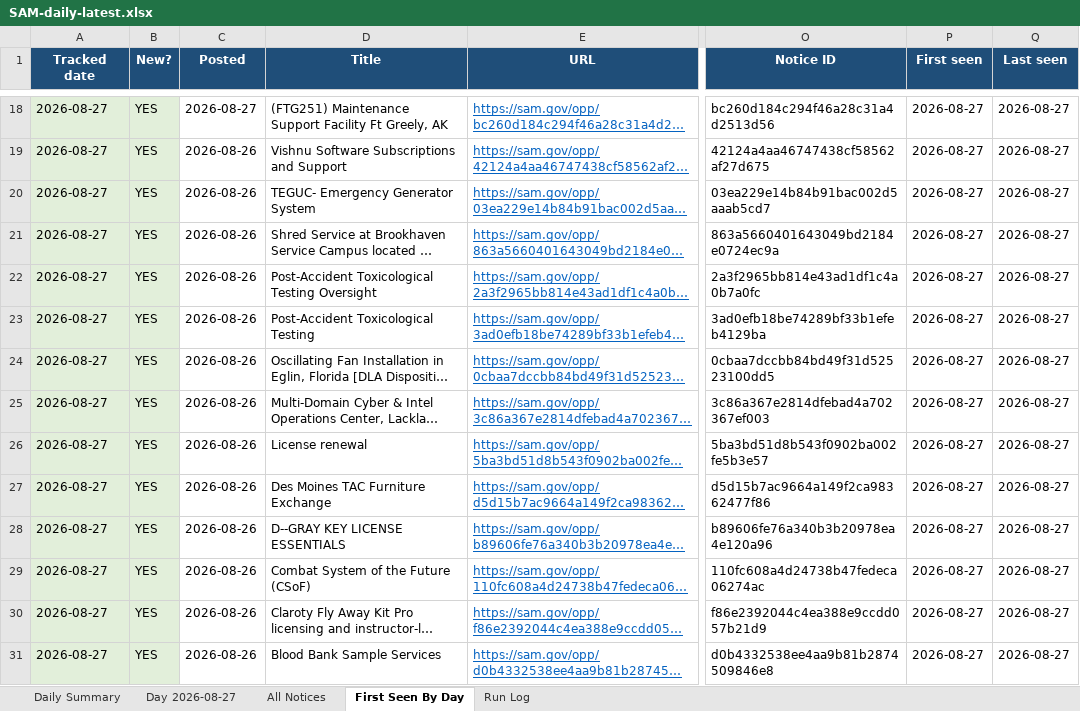
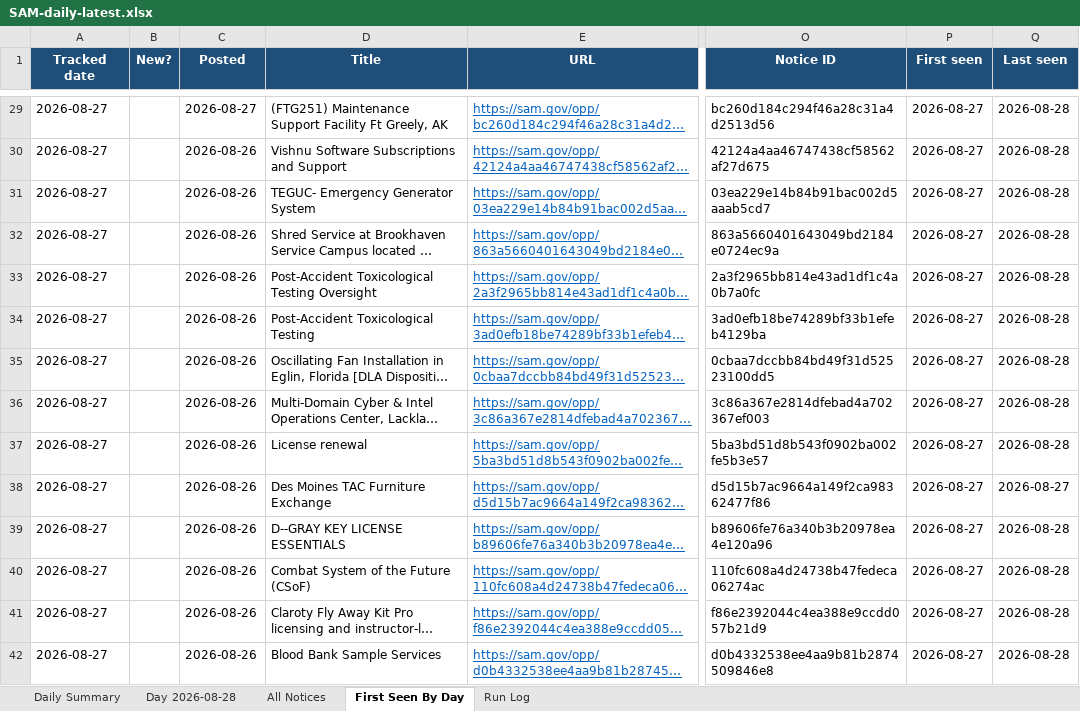
Before and after one commit to biscuitdh/44aa9566-3f78-4f70-9255-8cc9b8d7e019, an Excel workbook: docs/v/SAM-daily-latest.xlsx, sheet First Seen By Day, drawn as a sheet; only a part is shown, gaps mark what is left out; long unchanged cells end in …; values as stored, in another font and other column widths than the file's, no borders; addresses are those after the commit; the diff covers the shown part only; the diff names each change by its address in the sheet, - before the commit and + after, or states it on an @@ line.

```diff
--- a/docs/v/SAM-daily-latest.xlsx (sheet First Seen By Day)
+++ b/docs/v/SAM-daily-latest.xlsx (sheet First Seen By Day)
-sheet tab: Day 2026-08-27
+sheet tab: Day 2026-08-28
-A29:B42 fill: #E2EFDA
+A29:B42 fill: none
-B29:B42 (New?): YES
+B29:B42 (New?): (empty)
-Q29:Q37 (Last seen): 2026-08-27
+Q29:Q37 (Last seen): 2026-08-28
-Q39:Q42 (Last seen): 2026-08-27
+Q39:Q42 (Last seen): 2026-08-28
```
Also changed, not shown: 11 added rows, 20 removed rows, 64 edited cells and cell formats elsewhere in this sheet, sheet All Notices, sheet Day 2026-08-28, sheet Run Log, sheet Daily Summary, 19 other files.
